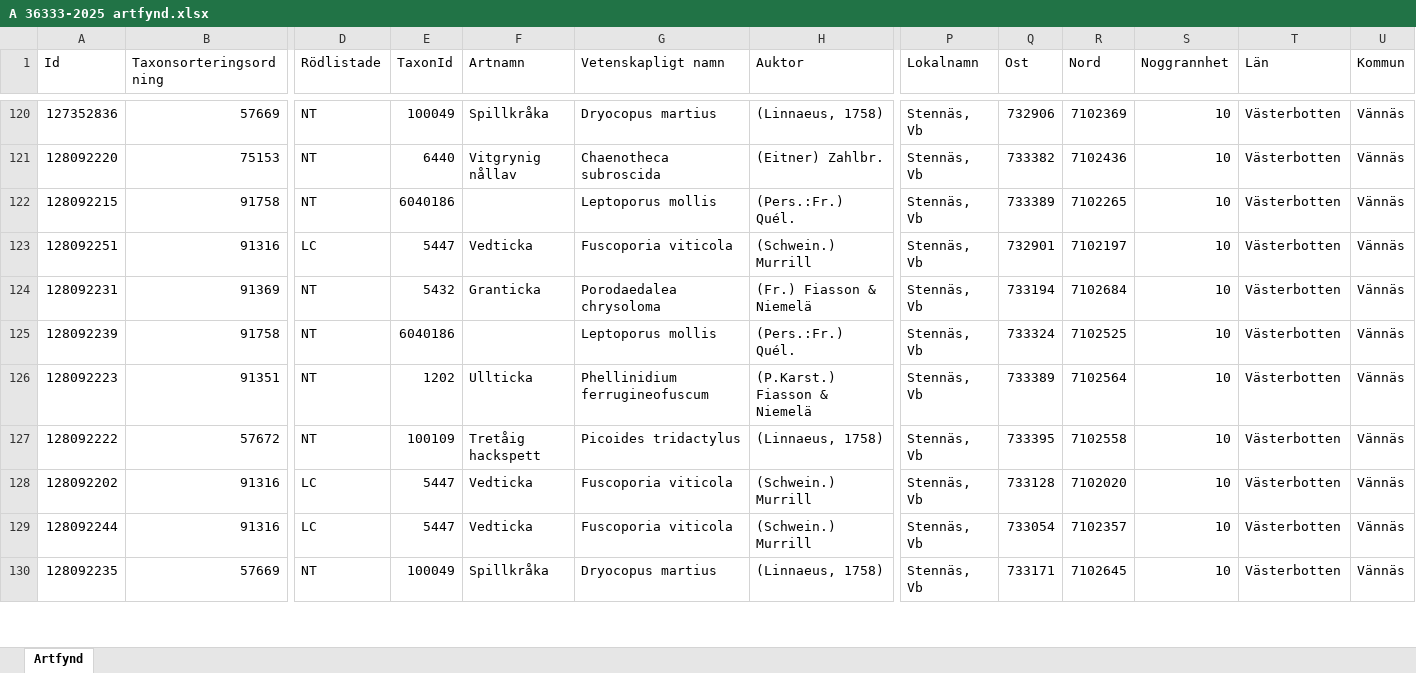
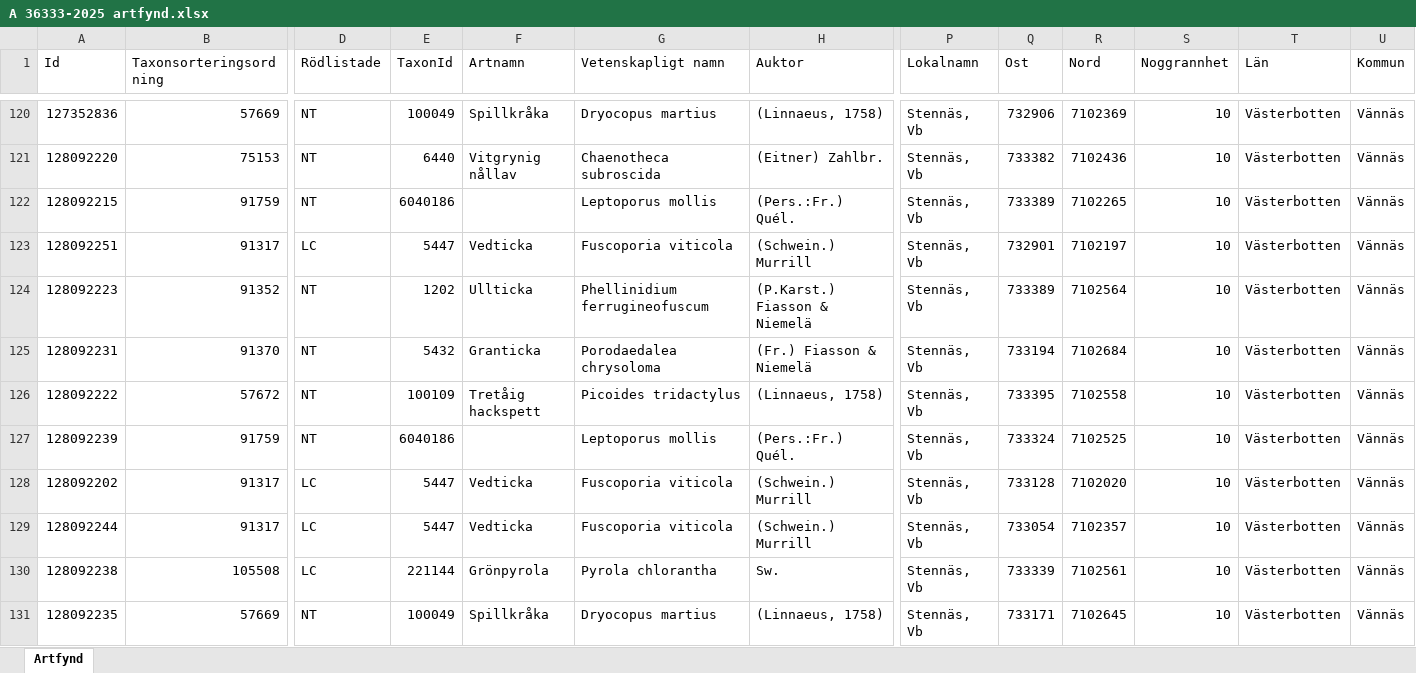
Before and after one commit to klasma/Logging_2460, an Excel workbook: artfynd/A 36333-2025 artfynd.xlsx, sheet Artfynd, drawn as a sheet; only a part is shown, gaps mark what is left out; values as stored, in another font and other column widths than the file's, no borders; removed rows and columns are numbered as before the commit, all else as after; rows hold the shown columns only; the diff covers the shown part only; the diff names each change by its address in the sheet, - before the commit and + after, or states it on an @@ line.

```diff
--- a/artfynd/A 36333-2025 artfynd.xlsx (sheet Artfynd)
+++ b/artfynd/A 36333-2025 artfynd.xlsx (sheet Artfynd)
-B122 (Taxonsorteringsordning): 91758
+B122 (Taxonsorteringsordning): 91759
-B123 (Taxonsorteringsordning): 91316
+B123 (Taxonsorteringsordning): 91317
-row 124: 128092231 | 91369 | NT | 5432 | Granticka | Porodaedalea chrysoloma | (Fr.) Fiasson & Niemelä | Stennäs, Vb | 733194 | 7102684 | 10 | Västerbotten | Vännäs
-row 125: 128092239 | 91758 | NT | 6040186 |  | Leptoporus mollis | (Pers.:Fr.) Quél. | Stennäs, Vb | 733324 | 7102525 | 10 | Västerbotten | Vännäs
-B124 (Taxonsorteringsordning): 91351
+B124 (Taxonsorteringsordning): 91352
+row 125: 128092231 | 91370 | NT | 5432 | Granticka | Porodaedalea chrysoloma | (Fr.) Fiasson & Niemelä | Stennäs, Vb | 733194 | 7102684 | 10 | Västerbotten | Vännäs
+row 127: 128092239 | 91759 | NT | 6040186 |  | Leptoporus mollis | (Pers.:Fr.) Quél. | Stennäs, Vb | 733324 | 7102525 | 10 | Västerbotten | Vännäs
-B128:B129 (Taxonsorteringsordning): 91316
+B128:B129 (Taxonsorteringsordning): 91317
+row 130: 128092238 | 105508 | LC | 221144 | Grönpyrola | Pyrola chlorantha | Sw. | Stennäs, Vb | 733339 | 7102561 | 10 | Västerbotten | Vännäs
```
Also changed, not shown: 5 added rows, 6 removed rows, 3 moved rows and 42 edited cells elsewhere in this sheet, artfynd/A 19776-2025 artfynd.xlsx, artfynd/A 21711-2025 artfynd.xlsx, 40 other files.
